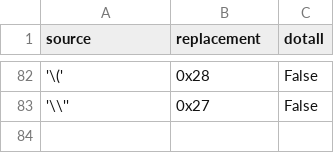
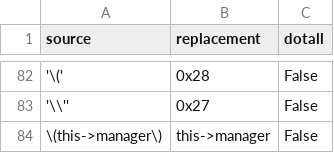
Before and after one commit to octorock/the-little-hat, a CSV file: data/ghidra.csv, drawn as a sheet; only a part is shown, gaps mark what is left out; the diff names each change by its address in the sheet, - before the commit and + after, or states it on an @@ line.

Commit message:
Add context menu entries from plugin

```diff
--- a/data/ghidra.csv
+++ b/data/ghidra.csv
+row 84: \(this->manager\) | this->manager | False
```
Also changed, not shown: 3 other files.
